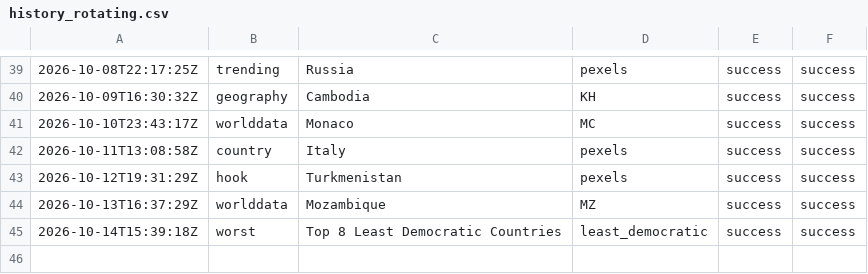
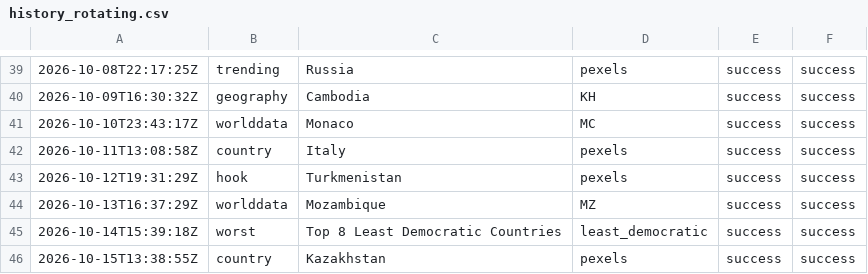
Before and after one commit to oceanfarm1992-design/Countries-Video-Flows, a CSV file: logs/history_rotating.csv, drawn as a sheet; only a part is shown, gaps mark what is left out; the diff names each change by its address in the sheet, - before the commit and + after, or states it on an @@ line.

```diff
--- a/logs/history_rotating.csv
+++ b/logs/history_rotating.csv
+row 46: 2026-10-15T13:38:55Z | country | Kazakhstan | pexels | success | success
```
